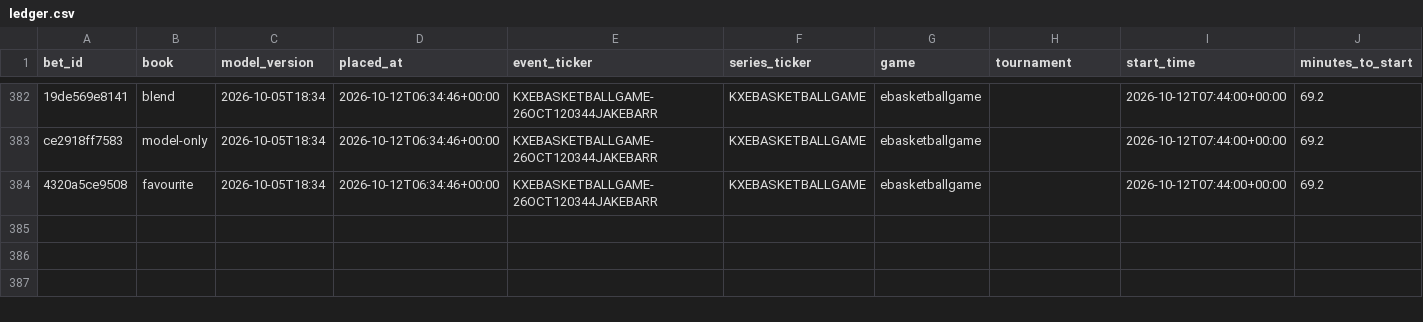
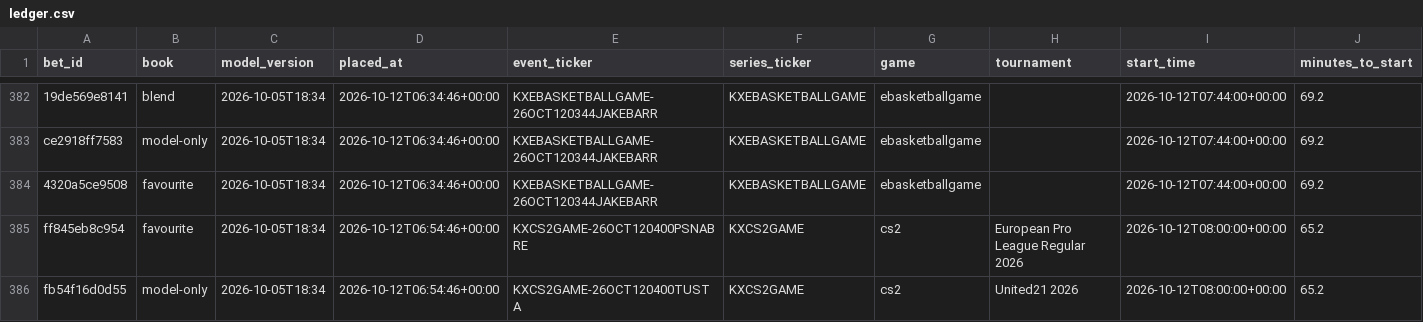
Before and after one commit to nathangin/esports-betting, a CSV file: state/paper/ledger.csv, drawn as a sheet; only a part is shown, gaps mark what is left out; rows hold the shown columns only; the diff names each change by its address in the sheet, - before the commit and + after, or states it on an @@ line.

```diff
--- a/state/paper/ledger.csv
+++ b/state/paper/ledger.csv
+row 385: ff845eb8c954 | favourite | 2026-10-05T18:34 | 2026-10-12T06:54:46+00:00 | KXCS2GAME-26OCT120400PSNABRE | KXCS2GAME | cs2 | European Pro League Regular 2026 | 2026-10-12T08:00:00+00:00 | 65.2
+row 386: fb54f16d0d55 | model-only | 2026-10-05T18:34 | 2026-10-12T06:54:46+00:00 | KXCS2GAME-26OCT120400TUSTA | KXCS2GAME | cs2 | United21 2026 | 2026-10-12T08:00:00+00:00 | 65.2
```
Also changed, not shown: state/paper/closes.csv, 8 other files.
